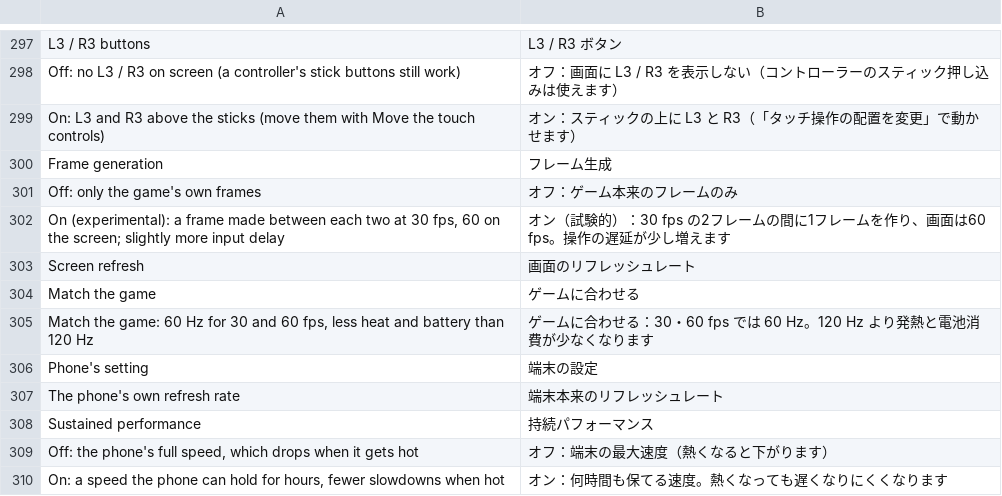
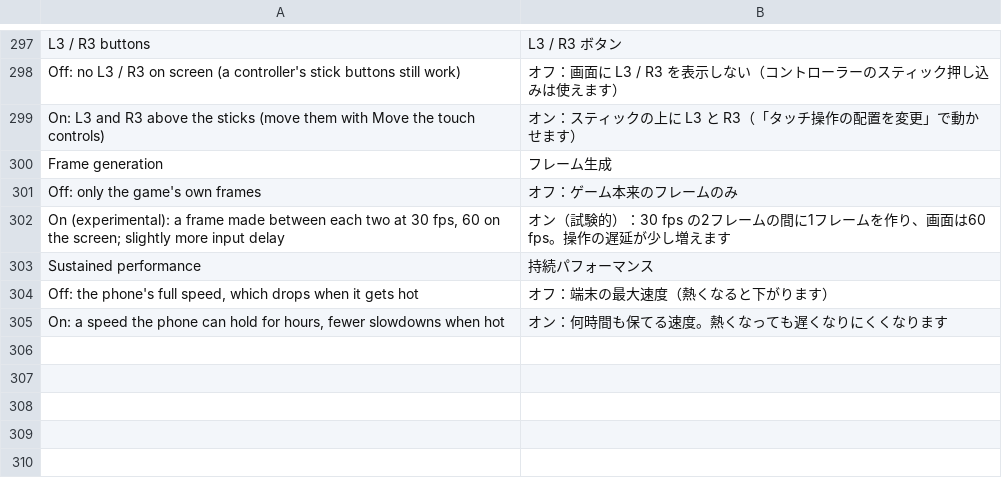
Before and after one commit to simipoB/Galar-Native-Android, a TSV file: dm/android/app/assets/lang/ja.tsv, drawn as a sheet; only a part is shown, gaps mark what is left out.

Commit message:
Screen rate matched always (no setting); hot phones go straight to about 720p
- The screen's refresh rate follows the game with no setting: the lowest
  mode of at least 60 Hz the frames shown divide evenly (60 Hz on a 120 Hz
  phone at 30 / 60 fps). DM_DISPLAY_RATE=phone in env.txt leaves the
  phone's own rate, to compare.
- Graphics Auto counts the phone as hot from Android's "moderate" thermal
  status (or a 90 % throttling forecast): a Galaxy S25+ sat at moderate with
  all its cores capped to 1.4-2.2 GHz while "severe" never came.
- Hot: the 3D render scale goes straight to 70 % (about 720p from 1080p;
  the upscaler brings the picture back to the screen's size) instead of one
  step every 30 s while the phone kept heating up; back up one step at a
  time once cool and steady, as before. A heat step that costs frames is
  still taken back.

Built; not yet run on a phone.

```diff
--- a/dm/android/app/assets/lang/ja.tsv
+++ b/dm/android/app/assets/lang/ja.tsv
@@ -302,7 +302,2 @@ Off: only the game's own frames	オフ：ゲーム本来のフレームのみ
 On (experimental): a frame made between each two at 30 fps, 60 on the screen; slightly more input delay	オン（試験的）：30 fps の2フレームの間に1フレームを作り、画面は60 fps。操作の遅延が少し増えます
-Screen refresh	画面のリフレッシュレート
-Match the game	ゲームに合わせる
-Match the game: 60 Hz for 30 and 60 fps, less heat and battery than 120 Hz	ゲームに合わせる：30・60 fps では 60 Hz。120 Hz より発熱と電池消費が少なくなります
-Phone's setting	端末の設定
-The phone's own refresh rate	端末本来のリフレッシュレート
 Sustained performance	持続パフォーマンス
```
Also changed, not shown: dm/android/app/assets/lang/es.tsv, dm/android/app/assets/lang/fr.tsv, 4 other files.
